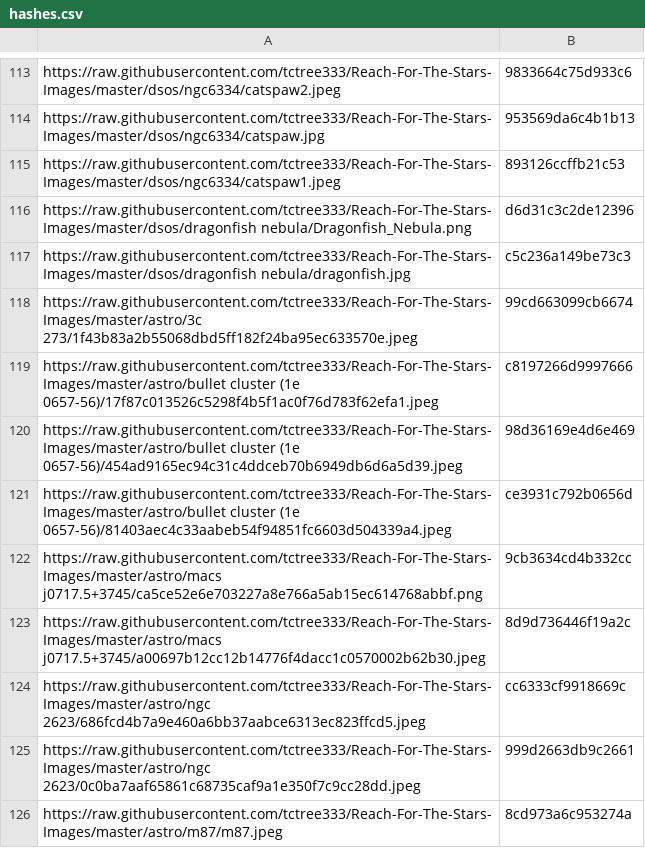
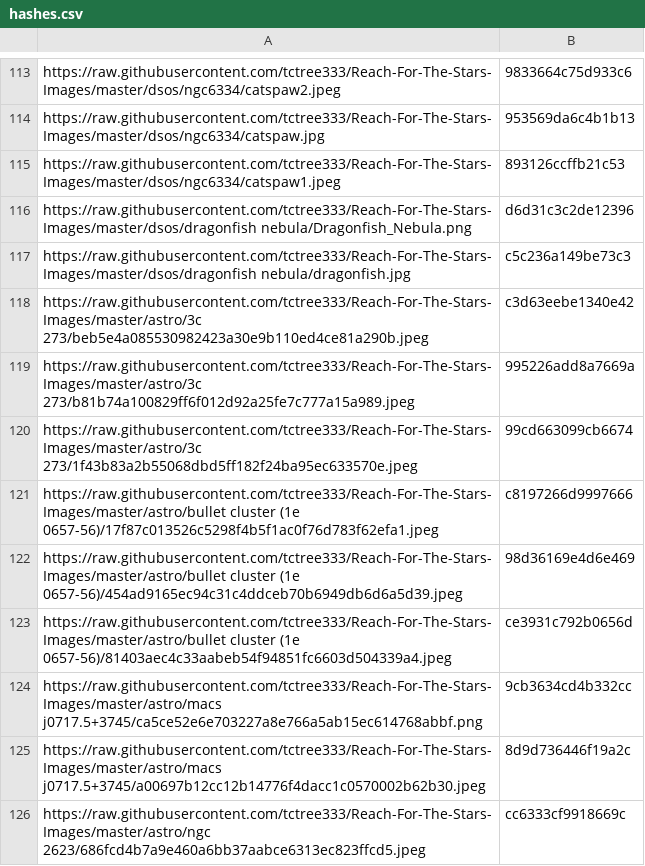
Before and after one commit to tctree333/Reach-For-The-Stars-Images, a CSV file: hashes.csv, drawn as a sheet; only a part is shown, gaps mark what is left out; the shorter side is filled out with more unchanged rows.

```diff
--- a/hashes.csv
+++ b/hashes.csv
@@ -117,2 +117,4 @@ https://raw.githubusercontent.com/tctree333/Reach-For-The-Stars-Images/master/ds
 https://raw.githubusercontent.com/tctree333/Reach-For-The-Stars-Images/master/dsos/dragonfish nebula/dragonfish.jpg,c5c236a149be73c3
+https://raw.githubusercontent.com/tctree333/Reach-For-The-Stars-Images/master/astro/3c 273/beb5e4a085530982423a30e9b110ed4ce81a290b.jpeg,c3d63eebe1340e42
+https://raw.githubusercontent.com/tctree333/Reach-For-The-Stars-Images/master/astro/3c 273/b81b74a100829ff6f012d92a25fe7c777a15a989.jpeg,995226add8a7669a
 https://raw.githubusercontent.com/tctree333/Reach-For-The-Stars-Images/master/astro/3c 273/1f43b83a2b55068dbd5ff182f24ba95ec633570e.jpeg,99cd663099cb6674
```
